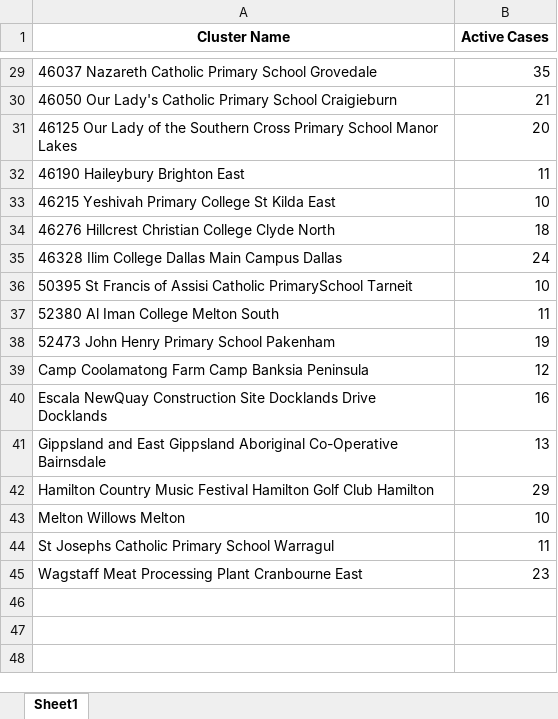
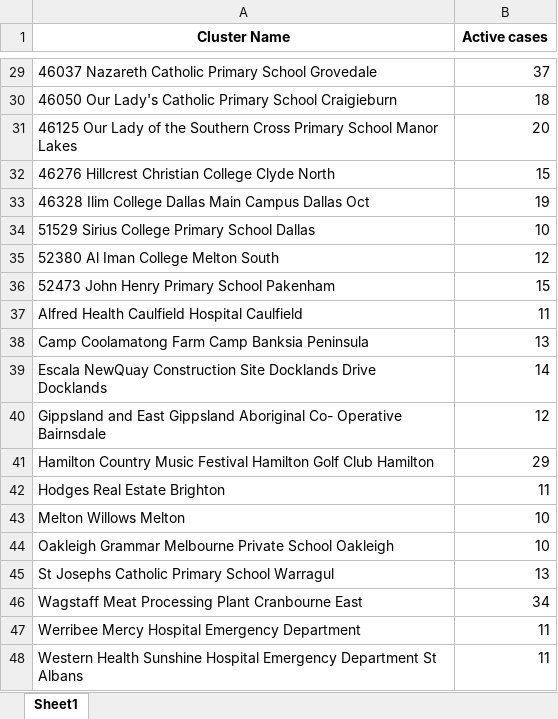
Before and after one commit to Mike-Honey/covid-19-outbreak-paths, an Excel workbook: vic-key-outbreaks_0.xlsx, sheet Sheet1, drawn as a sheet; only a part is shown, gaps mark what is left out; values as stored, in another font and other column widths than the file's, no borders; removed rows and columns are numbered as before the commit, all else as after; the diff covers the shown part only; the diff names each change by its address in the sheet, - before the commit and + after, or states it on an @@ line.

```diff
--- a/vic-key-outbreaks_0.xlsx (sheet Sheet1)
+++ b/vic-key-outbreaks_0.xlsx (sheet Sheet1)
-B1: Active Cases
+B1: Active cases
-B29 (Active cases): 35
+B29 (Active cases): 37
-B30 (Active cases): 21
+B30 (Active cases): 18
-row 32: 46190 Haileybury Brighton East | 11
-row 33: 46215 Yeshivah Primary College St Kilda East | 10
-B32 (Active cases): 18
+B32 (Active cases): 15
-row 35: 46328 Ilim College Dallas Main Campus Dallas | 24
+row 33: 46328 Ilim College Dallas Main Campus Dallas Oct | 19
-A34 (Cluster Name): 50395 St Francis of Assisi Catholic PrimarySchool Tarneit
+A34 (Cluster Name): 51529 Sirius College Primary School Dallas
-B35 (Active cases): 11
+B35 (Active cases): 12
-B36 (Active cases): 19
+B36 (Active cases): 15
+row 37: Alfred Health Caulfield Hospital Caulfield | 11
-B38 (Active cases): 12
+B38 (Active cases): 13
-B39 (Active cases): 16
+B39 (Active cases): 14
-row 41: Gippsland and East Gippsland Aboriginal Co-Operative Bairnsdale | 13
+row 40: Gippsland and East Gippsland Aboriginal Co- Operative Bairnsdale | 12
+row 42: Hodges Real Estate Brighton | 11
+row 44: Oakleigh Grammar Melbourne Private School Oakleigh | 10
-B45 (Active cases): 11
+B45 (Active cases): 13
-B46 (Active cases): 23
+B46 (Active cases): 34
+row 47: Werribee Mercy Hospital Emergency Department | 11
+row 48: Western Health Sunshine Hospital Emergency Department St Albans | 11
```
Also changed, not shown: 6 added rows, 6 removed rows and 16 edited cells elsewhere in this sheet, vic-key-outbreaks_archive.xlsx.
